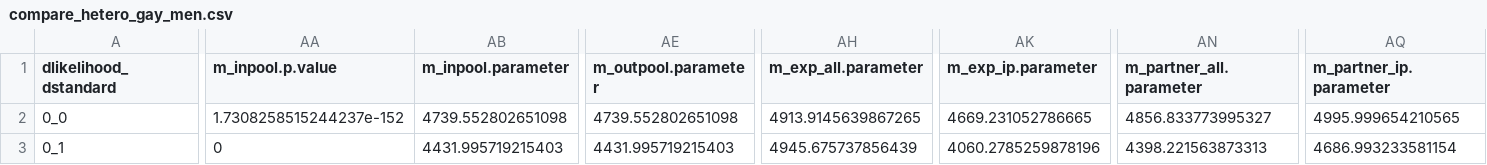
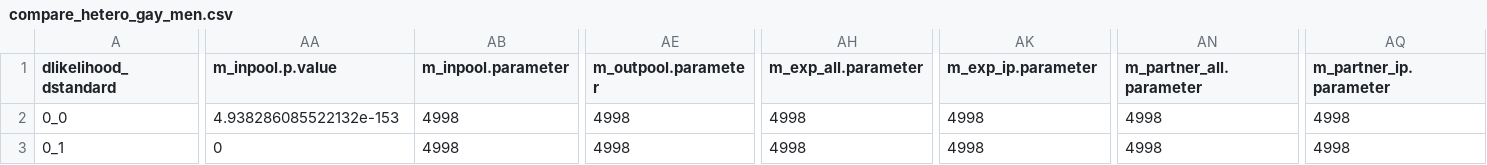
Before and after one commit to ellen-ying/Ying_casualSex_2022, a CSV file: data/processed/compare_hetero_gay_men.csv, drawn as a sheet; only a part is shown, gaps mark what is left out; the diff covers the shown part only; the diff names each change by its address in the sheet, - before the commit and + after, or states it on an @@ line.

```diff
--- a/data/processed/compare_hetero_gay_men.csv
+++ b/data/processed/compare_hetero_gay_men.csv
-AA2 (m_inpool.p.value): 1.7308258515244237e-152
+AA2 (m_inpool.p.value): 4.938286085522132e-153
-AB2 (m_inpool.parameter): 4739.552802651098
+AB2 (m_inpool.parameter): 4998
-AE2 (m_outpool.parameter): 4739.552802651098
+AE2 (m_outpool.parameter): 4998
-AH2 (m_exp_all.parameter): 4913.9145639867265
+AH2 (m_exp_all.parameter): 4998
-AK2 (m_exp_ip.parameter): 4669.231052786665
+AK2 (m_exp_ip.parameter): 4998
-AN2 (m_partner_all.parameter): 4856.833773995327
+AN2 (m_partner_all.parameter): 4998
-AQ2 (m_partner_ip.parameter): 4995.999654210565
+AQ2 (m_partner_ip.parameter): 4998
-AB3 (m_inpool.parameter): 4431.995719215403
+AB3 (m_inpool.parameter): 4998
-AE3 (m_outpool.parameter): 4431.995719215403
+AE3 (m_outpool.parameter): 4998
-AH3 (m_exp_all.parameter): 4945.675737856439
+AH3 (m_exp_all.parameter): 4998
-AK3 (m_exp_ip.parameter): 4060.2785259878196
+AK3 (m_exp_ip.parameter): 4998
-AN3 (m_partner_all.parameter): 4398.221563873313
+AN3 (m_partner_all.parameter): 4998
-AQ3 (m_partner_ip.parameter): 4686.993233581154
+AQ3 (m_partner_ip.parameter): 4998
```
Also changed, not shown: 30 edited cells elsewhere in this file, data/processed/des_and_test_result.csv, 18 other files.
